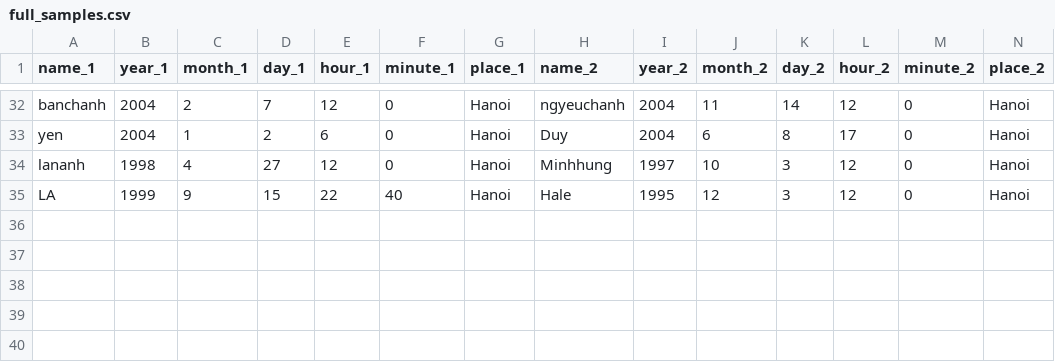
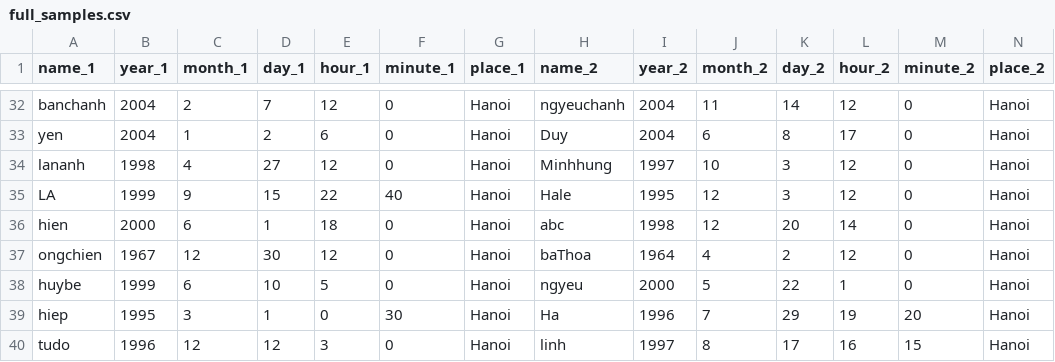
Before and after one commit to ntduong411/astrology, a CSV file: database/full_samples.csv, drawn as a sheet; only a part is shown, gaps mark what is left out.

```diff
--- a/database/full_samples.csv
+++ b/database/full_samples.csv
@@ -35 +35,6 @@ lananh,1998,4,27,12,0,Hanoi,Minhhung,1997,10,3,12,0,Hanoi
 LA,1999,9,15,22,40,Hanoi,Hale,1995,12,3,12,0,Hanoi
+hien,2000,6,1,18,0,Hanoi,abc,1998,12,20,14,0,Hanoi
+ongchien,1967,12,30,12,0,Hanoi,baThoa,1964,4,2,12,0,Hanoi
+huybe,1999,6,10,5,0,Hanoi,ngyeu,2000,5,22,1,0,Hanoi
+hiep,1995,3,1,0,30,Hanoi,Ha,1996,7,29,19,20,Hanoi
+tudo,1996,12,12,3,0,Hanoi,linh,1997,8,17,16,15,Hanoi
```
Also changed, not shown: database/aspect_scores.csv, database/harmony_challenge.csv, 4 other files.
